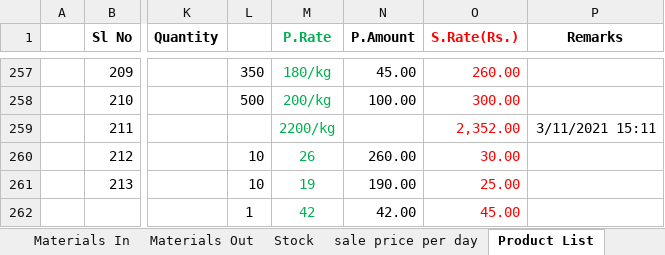
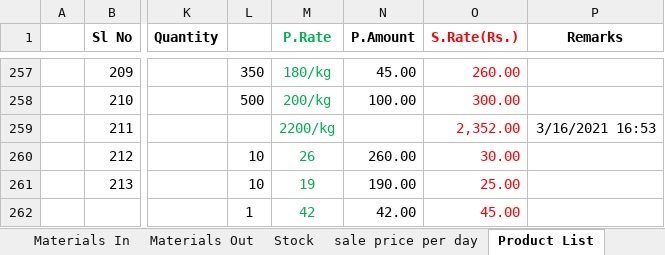
Before and after one commit to snbd450/groongit, an Excel workbook: Gro-On.xlsx, sheet Product List, drawn as a sheet; only a part is shown, gaps mark what is left out; values as stored, in another font and other column widths than the file's, no borders; the diff names each change by its address in the sheet, - before the commit and + after, or states it on an @@ line.

```diff
--- a/Gro-On.xlsx (sheet Product List)
+++ b/Gro-On.xlsx (sheet Product List)
-P259 (Remarks): 3/11/2021 15:11
+P259 (Remarks): 3/16/2021 16:53
```
Also changed, not shown: All file/local Shel.xlsx, Daily_Sale_Entry.xlsx, 3 other files.
